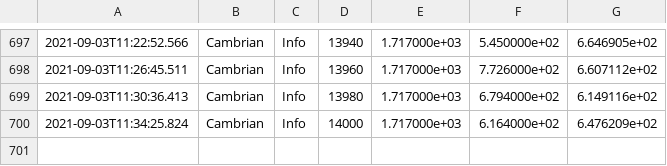
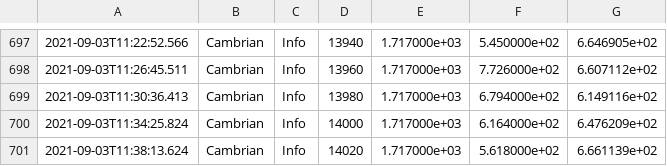
Before and after one commit to erwanlecarpentier/IICGP.jl, a CSV file: logs/2021-09-01T17:44:01.976_assault/controller.csv, drawn as a sheet; only a part is shown, gaps mark what is left out; the diff names each change by its address in the sheet, - before the commit and + after, or states it on an @@ line.

Commit message:
More results on boxing and assault (deterministic & multithread)

```diff
--- a/logs/2021-09-01T17:44:01.976_assault/controller.csv
+++ b/logs/2021-09-01T17:44:01.976_assault/controller.csv
+row 701: 2021-09-03T11:38:13.624 | Cambrian | Info | 14020 | 1.717000e+03 | 5.618000e+02 | 6.661139e+02
```
Also changed, not shown: logs/2021-09-01T17:44:01.976_assault/encoder.csv, 20 other files.
